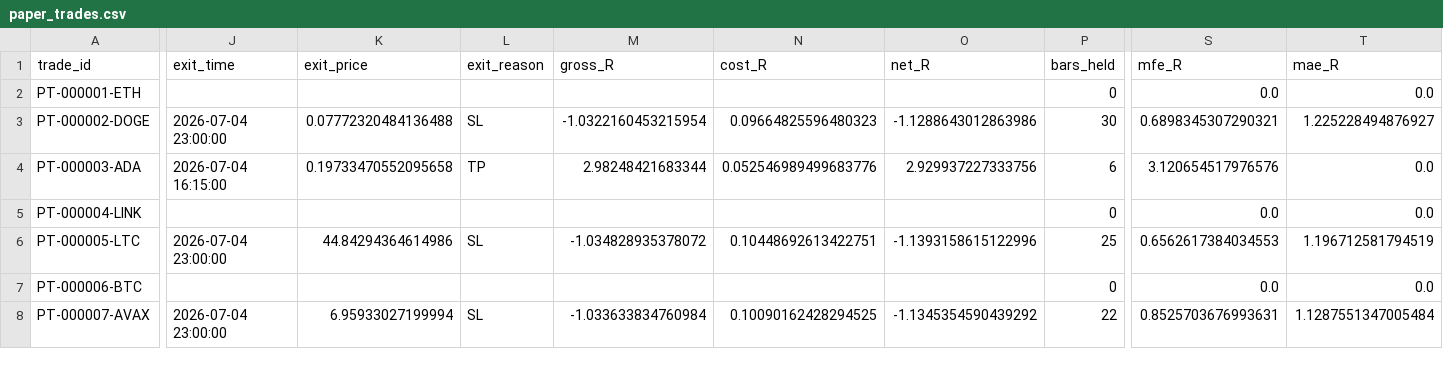
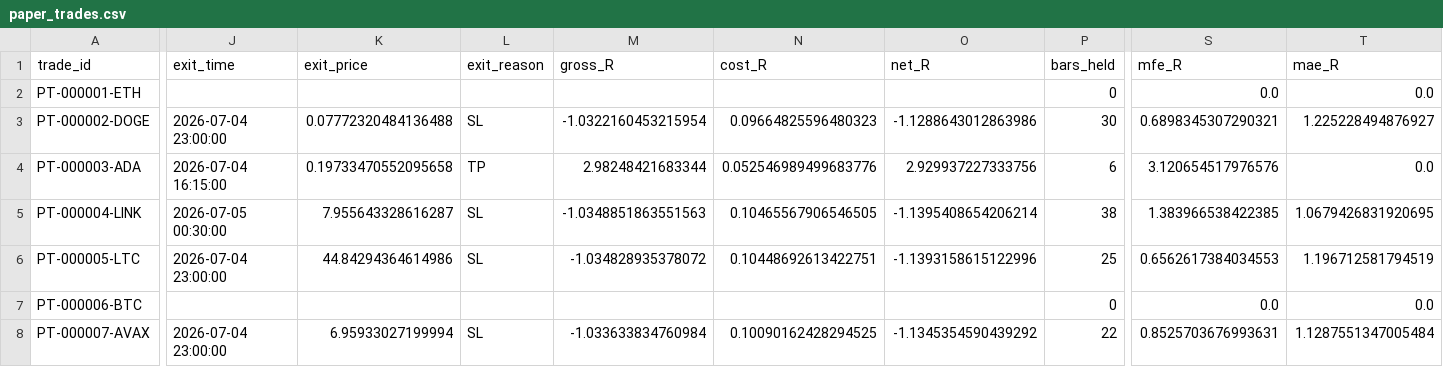
Before and after one commit to BziizB/biAN, a CSV file: paper_trading/paper_trades.csv, drawn as a sheet; only a part is shown, gaps mark what is left out; the diff covers the shown part only; the diff names each change by its address in the sheet, - before the commit and + after, or states it on an @@ line.

```diff
--- a/paper_trading/paper_trades.csv
+++ b/paper_trading/paper_trades.csv
-J5 (exit_time): (empty)
+J5 (exit_time): 2026-07-05 00:30:00
-K5 (exit_price): (empty)
+K5 (exit_price): 7.955643328616287
-L5 (exit_reason): (empty)
+L5 (exit_reason): SL
-M5 (gross_R): (empty)
+M5 (gross_R): -1.0348851863551563
-N5 (cost_R): (empty)
+N5 (cost_R): 0.10465567906546505
-O5 (net_R): (empty)
+O5 (net_R): -1.1395408654206214
-P5 (bars_held): 0
+P5 (bars_held): 38
-S5 (mfe_R): 0.0
+S5 (mfe_R): 1.383966538422385
-T5 (mae_R): 0.0
+T5 (mae_R): 1.0679426831920695
```
Also changed, not shown: 1 edited cell elsewhere in this file, 2 other files.
